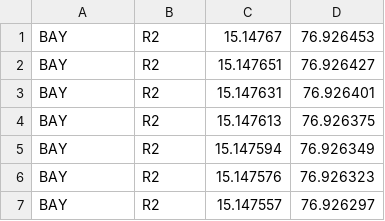
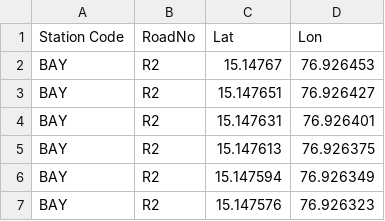
Before and after one commit to SanthoshBanala/SPM-OFFICE, a CSV file: Roads Locations.csv, drawn as a sheet; only a part is shown; the shorter side is filled out with more unchanged rows; the diff names each change by its address in the sheet, - before the commit and + after, or states it on an @@ line.

Commit message:
hEADERS FIXED

```diff
--- a/Roads Locations.csv
+++ b/Roads Locations.csv
+row 1: Station Code | RoadNo | Lat | Lon
```
